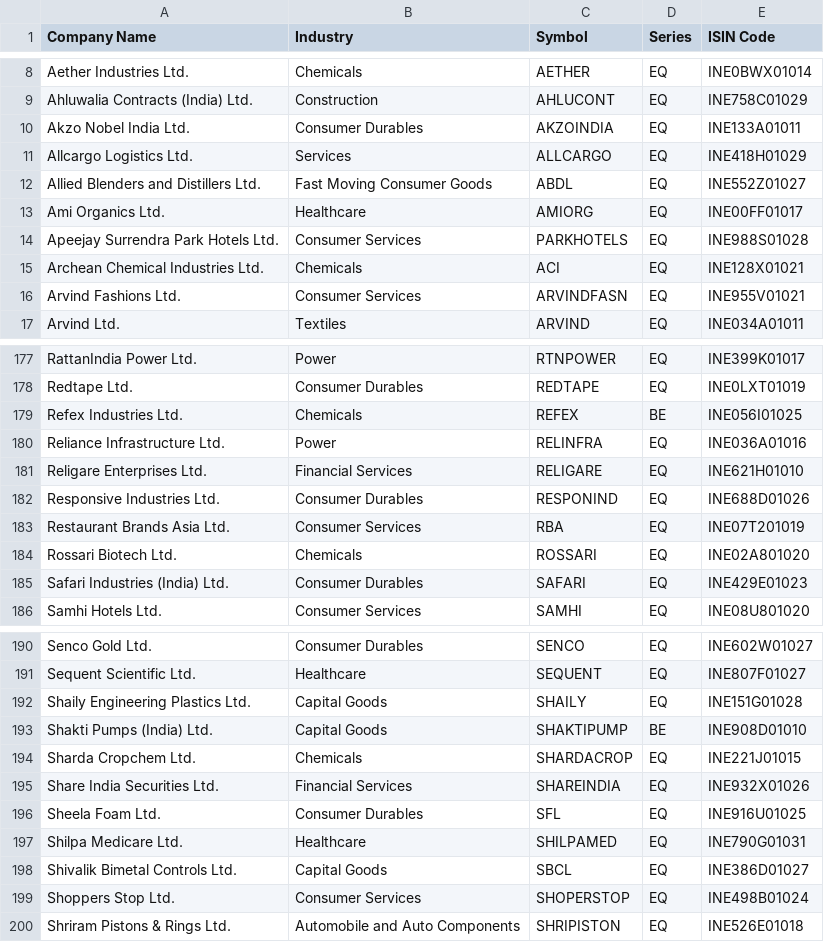
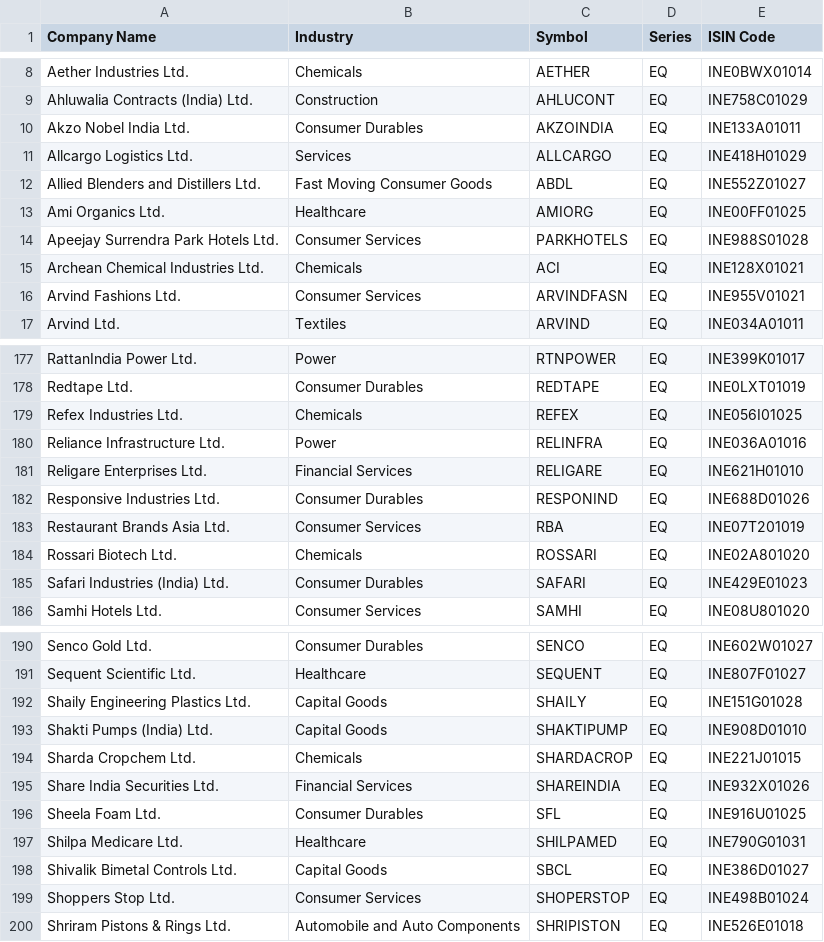
Before and after one commit to anny-whatever/vcpTrader, a CSV file: server/src/data/250.csv, drawn as a sheet; only a part is shown, gaps mark what is left out.

```diff
--- a/server/src/data/250.csv
+++ b/server/src/data/250.csv
@@ -12,3 +12,3 @@ Allcargo Logistics Ltd.,Services,ALLCARGO,EQ,INE418H01029
 Allied Blenders and Distillers Ltd.,Fast Moving Consumer Goods,ABDL,EQ,INE552Z01027
-Ami Organics Ltd.,Healthcare,AMIORG,EQ,INE00FF01017
+Ami Organics Ltd.,Healthcare,AMIORG,EQ,INE00FF01025
 Apeejay Surrendra Park Hotels Ltd.,Consumer Services,PARKHOTELS,EQ,INE988S01028
@@ -178,3 +178,3 @@ RattanIndia Power Ltd.,Power,RTNPOWER,EQ,INE399K01017
 Redtape Ltd.,Consumer Durables,REDTAPE,EQ,INE0LXT01019
-Refex Industries Ltd.,Chemicals,REFEX,BE,INE056I01025
+Refex Industries Ltd.,Chemicals,REFEX,EQ,INE056I01025
 Reliance Infrastructure Ltd.,Power,RELINFRA,EQ,INE036A01016
@@ -192,3 +192,3 @@ Sequent Scientific Ltd.,Healthcare,SEQUENT,EQ,INE807F01027
 Shaily Engineering Plastics Ltd.,Capital Goods,SHAILY,EQ,INE151G01028
-Shakti Pumps (India) Ltd.,Capital Goods,SHAKTIPUMP,BE,INE908D01010
+Shakti Pumps (India) Ltd.,Capital Goods,SHAKTIPUMP,EQ,INE908D01010
 Sharda Cropchem Ltd.,Chemicals,SHARDACROP,EQ,INE221J01015
```
Also changed, not shown: server/src/data/ALL.csv, 16 other files.
